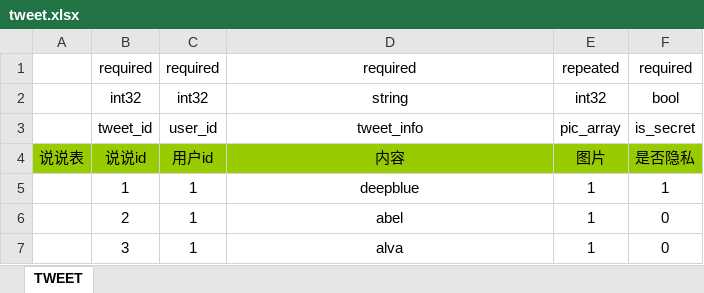
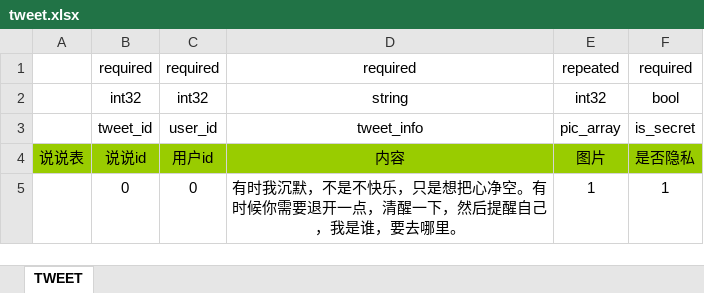
Before and after one commit to Ymiku/WeChatSimulator, an Excel workbook: DataConfig/Excel/tweet.xlsx, sheet TWEET, drawn as a sheet; values as stored, in another font and other column widths than the file's, no borders; removed rows and columns are numbered as before the commit, all else as after; the diff names each change by its address in the sheet, - before the commit and + after, or states it on an @@ line.

```diff
--- a/DataConfig/Excel/tweet.xlsx (sheet TWEET)
+++ b/DataConfig/Excel/tweet.xlsx (sheet TWEET)
-row 5:  | 1 | 1 | deepblue | 1 | 1
-row 6:  | 2 | 1 | abel | 1 | 0
-row 7:  | 3 | 1 | alva | 1 | 0
+row 5:  | 0 | 0 | 有时我沉默，不是不快乐，只是想把心净空。有时候你需要退开一点，清醒一下，然后提醒自己，我是谁，要去哪里。 | 1 | 1
```
Also changed, not shown: DataConfig/Excel/album.xlsx, DataConfig/Excel/blog.xlsx, 5 other files.
